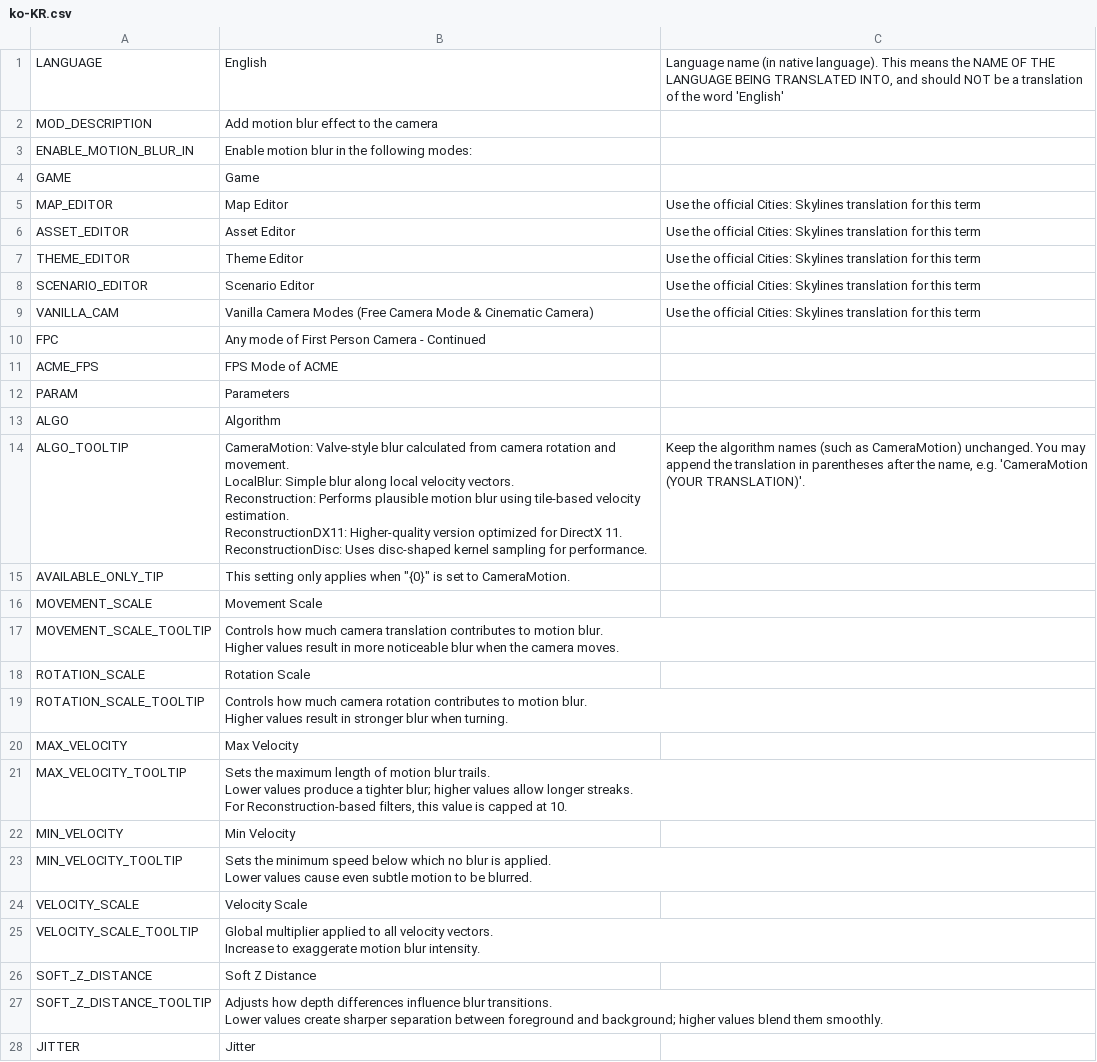
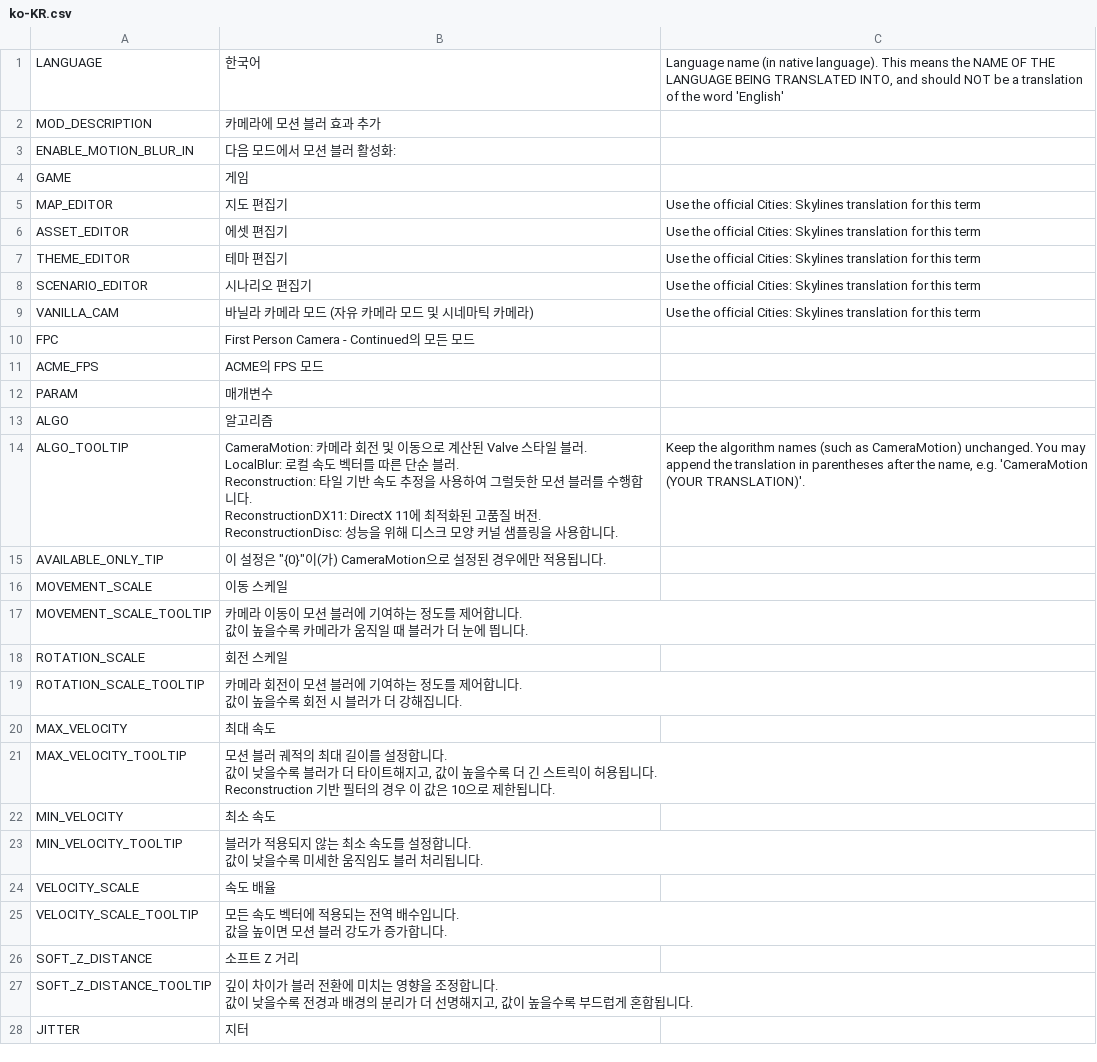
Before and after one commit to will258012/MotionBlur, a CSV file: Translations/ko-KR.csv, drawn as a sheet; only a part is shown; the diff covers the shown part only.

Commit message:
New translations en-en.csv (Korean)
[ci skip]

```diff
--- a/Translations/ko-KR.csv
+++ b/Translations/ko-KR.csv
@@ -1,39 +1,39 @@
-"LANGUAGE","English","Language name (in native language).  This means the NAME OF THE LANGUAGE BEING TRANSLATED INTO, and should NOT be a translation of the word 'English'"
-"MOD_DESCRIPTION","Add motion blur effect to the camera",""
-"ENABLE_MOTION_BLUR_IN","Enable motion blur in the following modes:",""
-"GAME","Game",""
-"MAP_EDITOR","Map Editor","Use the official Cities: Skylines translation for this term"
-"ASSET_EDITOR","Asset Editor","Use the official Cities: Skylines translation for this term"
-"THEME_EDITOR","Theme Editor","Use the official Cities: Skylines translation for this term"
-"SCENARIO_EDITOR","Scenario Editor","Use the official Cities: Skylines translation for this term"
-"VANILLA_CAM","Vanilla Camera Modes (Free Camera Mode & Cinematic Camera)","Use the official Cities: Skylines translation for this term"
-"FPC","Any mode of First Person Camera - Continued",""
-"ACME_FPS","FPS Mode of ACME",""
-"PARAM","Parameters",""
-"ALGO","Algorithm",""
-"ALGO_TOOLTIP","CameraMotion: Valve-style blur calculated from camera rotation and movement.
-LocalBlur: Simple blur along local velocity vectors.
-Reconstruction: Performs plausible motion blur using tile-based velocity estimation.
-ReconstructionDX11: Higher-quality version optimized for DirectX 11.
-ReconstructionDisc: Uses disc-shaped kernel sampling for performance.","Keep the algorithm names (such as CameraMotion) unchanged. You may append the translation in parentheses after the name, e.g. 'CameraMotion (YOUR TRANSLATION)'."
-"AVAILABLE_ONLY_TIP","This setting only applies when ""{0}"" is set to CameraMotion.",""
-"MOVEMENT_SCALE","Movement Scale",""
-"MOVEMENT_SCALE_TOOLTIP","Controls how much camera translation contributes to motion blur.
-Higher values result in more noticeable blur when the camera moves.",""
-"ROTATION_SCALE","Rotation Scale",""
-"ROTATION_SCALE_TOOLTIP","Controls how much camera rotation contributes to motion blur.
-Higher values result in stronger blur when turning.",""
-"MAX_VELOCITY","Max Velocity",""
-"MAX_VELOCITY_TOOLTIP","Sets the maximum length of motion blur trails.
-Lower values produce a tighter blur; higher values allow longer streaks.
-For Reconstruction-based filters, this value is capped at 10.",""
-"MIN_VELOCITY","Min Velocity",""
-"MIN_VELOCITY_TOOLTIP","Sets the minimum speed below which no blur is applied.
-Lower values cause even subtle motion to be blurred.",""
-"VELOCITY_SCALE","Velocity Scale",""
-"VELOCITY_SCALE_TOOLTIP","Global multiplier applied to all velocity vectors.
-Increase to exaggerate motion blur intensity.",""
-"SOFT_Z_DISTANCE","Soft Z Distance",""
-"SOFT_Z_DISTANCE_TOOLTIP","Adjusts how depth differences influence blur transitions.
-Lower values create sharper separation between foreground and background; higher values blend them smoothly.",""
-"JITTER","Jitter",""
+"LANGUAGE","한국어","Language name (in native language).  This means the NAME OF THE LANGUAGE BEING TRANSLATED INTO, and should NOT be a translation of the word 'English'"
+"MOD_DESCRIPTION","카메라에 모션 블러 효과 추가",""
+"ENABLE_MOTION_BLUR_IN","다음 모드에서 모션 블러 활성화:",""
+"GAME","게임",""
+"MAP_EDITOR","지도 편집기","Use the official Cities: Skylines translation for this term"
+"ASSET_EDITOR","에셋 편집기","Use the official Cities: Skylines translation for this term"
+"THEME_EDITOR","테마 편집기","Use the official Cities: Skylines translation for this term"
+"SCENARIO_EDITOR","시나리오 편집기","Use the official Cities: Skylines translation for this term"
+"VANILLA_CAM","바닐라 카메라 모드 (자유 카메라 모드 및 시네마틱 카메라)","Use the official Cities: Skylines translation for this term"
+"FPC","First Person Camera - Continued의 모든 모드",""
+"ACME_FPS","ACME의 FPS 모드",""
+"PARAM","매개변수",""
+"ALGO","알고리즘",""
+"ALGO_TOOLTIP","CameraMotion: 카메라 회전 및 이동으로 계산된 Valve 스타일 블러.
+LocalBlur: 로컬 속도 벡터를 따른 단순 블러.
+Reconstruction: 타일 기반 속도 추정을 사용하여 그럴듯한 모션 블러를 수행합니다.
+ReconstructionDX11: DirectX 11에 최적화된 고품질 버전.
+ReconstructionDisc: 성능을 위해 디스크 모양 커널 샘플링을 사용합니다.","Keep the algorithm names (such as CameraMotion) unchanged. You may append the translation in parentheses after the name, e.g. 'CameraMotion (YOUR TRANSLATION)'."
+"AVAILABLE_ONLY_TIP","이 설정은 ""{0}""이(가) CameraMotion으로 설정된 경우에만 적용됩니다.",""
+"MOVEMENT_SCALE","이동 스케일",""
+"MOVEMENT_SCALE_TOOLTIP","카메라 이동이 모션 블러에 기여하는 정도를 제어합니다.
+값이 높을수록 카메라가 움직일 때 블러가 더 눈에 띕니다.",""
+"ROTATION_SCALE","회전 스케일",""
+"ROTATION_SCALE_TOOLTIP","카메라 회전이 모션 블러에 기여하는 정도를 제어합니다.
+값이 높을수록 회전 시 블러가 더 강해집니다.",""
+"MAX_VELOCITY","최대 속도",""
+"MAX_VELOCITY_TOOLTIP","모션 블러 궤적의 최대 길이를 설정합니다.
+값이 낮을수록 블러가 더 타이트해지고, 값이 높을수록 더 긴 스트릭이 허용됩니다.
+Reconstruction 기반 필터의 경우 이 값은 10으로 제한됩니다.",""
+"MIN_VELOCITY","최소 속도",""
+"MIN_VELOCITY_TOOLTIP","블러가 적용되지 않는 최소 속도를 설정합니다.
+값이 낮을수록 미세한 움직임도 블러 처리됩니다.",""
+"VELOCITY_SCALE","속도 배율",""
+"VELOCITY_SCALE_TOOLTIP","모든 속도 벡터에 적용되는 전역 배수입니다.
+값을 높이면 모션 블러 강도가 증가합니다.",""
+"SOFT_Z_DISTANCE","소프트 Z 거리",""
+"SOFT_Z_DISTANCE_TOOLTIP","깊이 차이가 블러 전환에 미치는 영향을 조정합니다.
+값이 낮을수록 전경과 배경의 분리가 더 선명해지고, 값이 높을수록 부드럽게 혼합됩니다.",""
+"JITTER","지터",""
```
Also changed, not shown: 4 edited cells elsewhere in this file.
